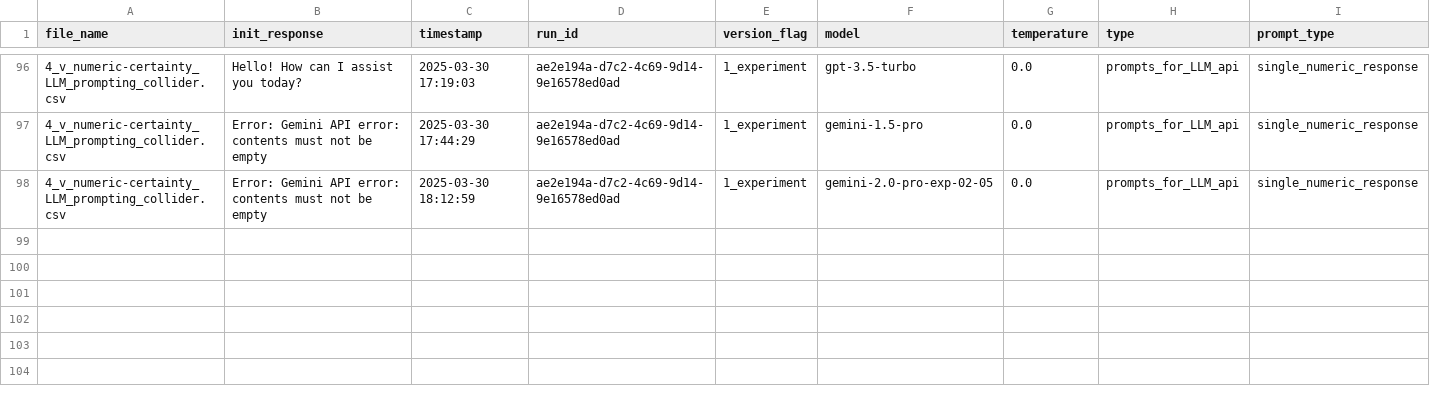
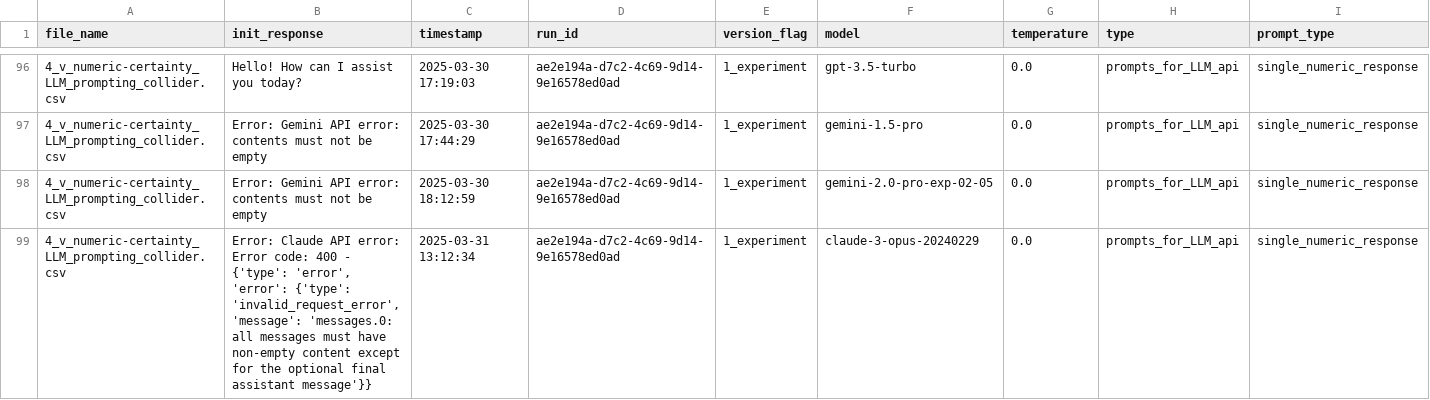
Before and after one commit to hmd101/causalalign, a CSV file: analysis/causalalign/src/causalalign/init_responses_log.csv, drawn as a sheet; only a part is shown, gaps mark what is left out; the diff names each change by its address in the sheet, - before the commit and + after, or states it on an @@ line.

Commit message:
all LLM data saved and cleaned

```diff
--- a/analysis/causalalign/src/causalalign/init_responses_log.csv
+++ b/analysis/causalalign/src/causalalign/init_responses_log.csv
+row 99: 4_v_numeric-certainty_LLM_prompting_collider.csv | Error: Claude API error: Error code: 400 - {'type': 'error', 'error': {'type': 'invalid_request_error', 'message': 'messages.0: all messages must have non-empty content except for the optional final assistant message'}} | 2025-03-31 13:12:34 | ae2e194a-d7c2-4c69-9d14-9e16578ed0ad | 1_experiment | claude-3-opus-20240229 | 0.0 | prompts_for_LLM_api | single_numeric_response
```
Also changed, not shown: 19 other files.
